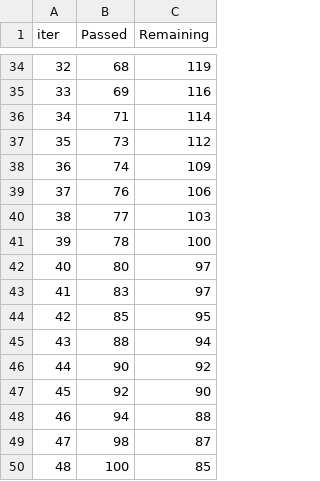
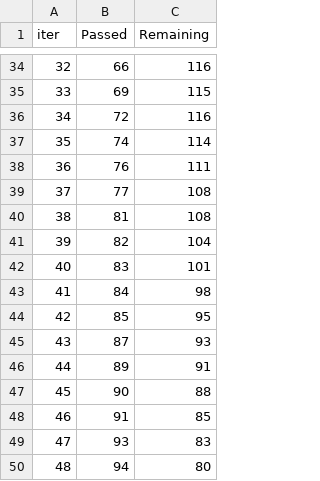
Before and after one commit to rayhon-dev/gas-stations-analytics, a TSV file: notebooks/catboost_info/time_left.tsv, drawn as a sheet; only a part is shown, gaps mark what is left out; the diff covers the shown part only.

```diff
--- a/notebooks/catboost_info/time_left.tsv
+++ b/notebooks/catboost_info/time_left.tsv
@@ -34,17 +34,17 @@ iter	Passed	Remaining
-32	68	119
-33	69	116
-34	71	114
-35	73	112
-36	74	109
-37	76	106
-38	77	103
-39	78	100
-40	80	97
-41	83	97
+32	66	116
+33	69	115
+34	72	116
+35	74	114
+36	76	111
+37	77	108
+38	81	108
+39	82	104
+40	83	101
+41	84	98
 42	85	95
-43	88	94
-44	90	92
-45	92	90
-46	94	88
-47	98	87
-48	100	85
+43	87	93
+44	89	91
+45	90	88
+46	91	85
+47	93	83
+48	94	80
```
Also changed, not shown: 143 edited cells elsewhere in this file, 3 other files.
